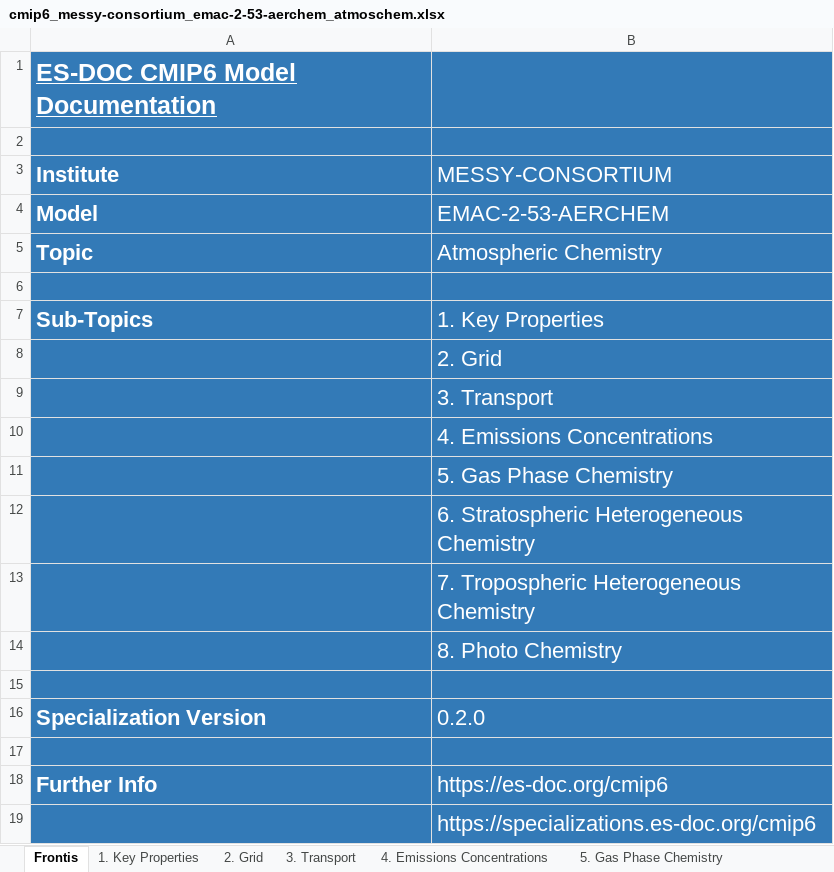
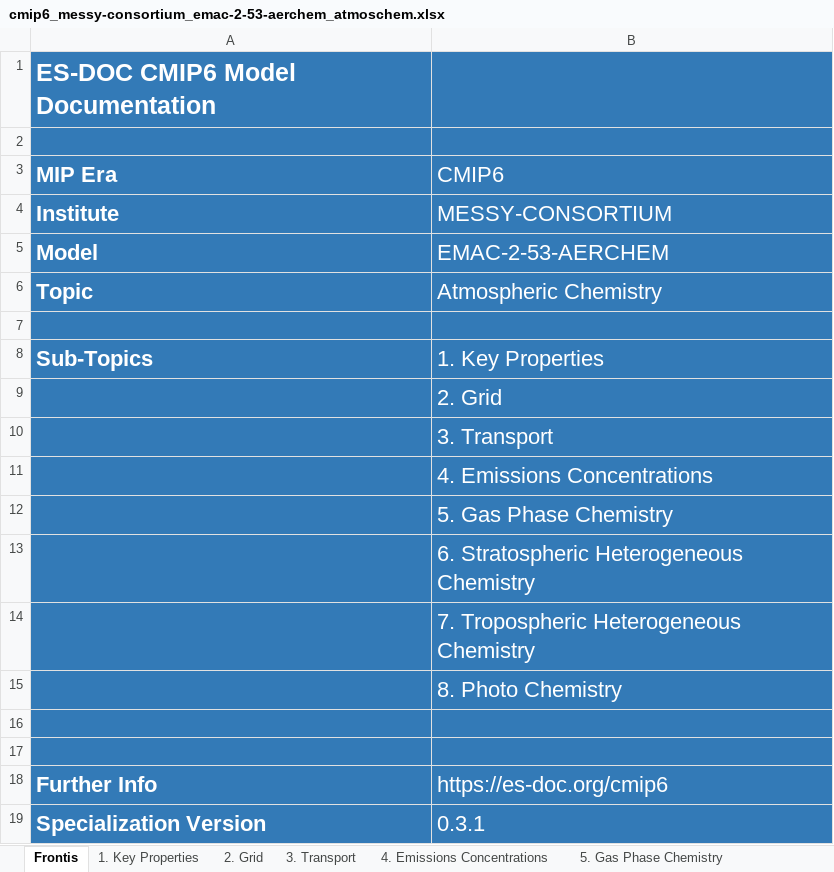
Before and after one commit to ES-DOC-INSTITUTIONAL/messy-consortium, an Excel workbook: cmip6/models/emac-2-53-aerchem/cmip6_messy-consortium_emac-2-53-aerchem_atmoschem.xlsx, sheet Frontis, drawn as a sheet; values as stored, in another font and other column widths than the file's, no borders; removed rows and columns are numbered as before the commit, all else as after; the diff names each change by its address in the sheet, - before the commit and + after, or states it on an @@ line.

```diff
--- a/cmip6/models/emac-2-53-aerchem/cmip6_messy-consortium_emac-2-53-aerchem_atmoschem.xlsx (sheet Frontis)
+++ b/cmip6/models/emac-2-53-aerchem/cmip6_messy-consortium_emac-2-53-aerchem_atmoschem.xlsx (sheet Frontis)
-A1 underline: on
+A1 underline: off
+row 3: MIP Era | CMIP6
-row 16: Specialization Version | 0.2.0
-row 19:  | https://specializations.es-doc.org/cmip6
+row 19: Specialization Version | 0.3.1
```
Also changed, not shown: sheet 1. Key Properties, sheet 4. Emissions Concentrations, sheet 5. Gas Phase Chemistry, sheet 2. Grid, sheet 7. Tropospheric Heterogeneous C, sheet 6. Stratospheric Heterogeneous, 2 more sheets, hidden cells, cmip6/models/emac-2-53-aerchem/cmip6_messy-consortium_emac-2-53-aerchem_atmos.xlsx, cmip6/models/emac-2-53-aerchem/cmip6_messy-consortium_emac-2-53-aerchem_land.xlsx, 41 other files.
